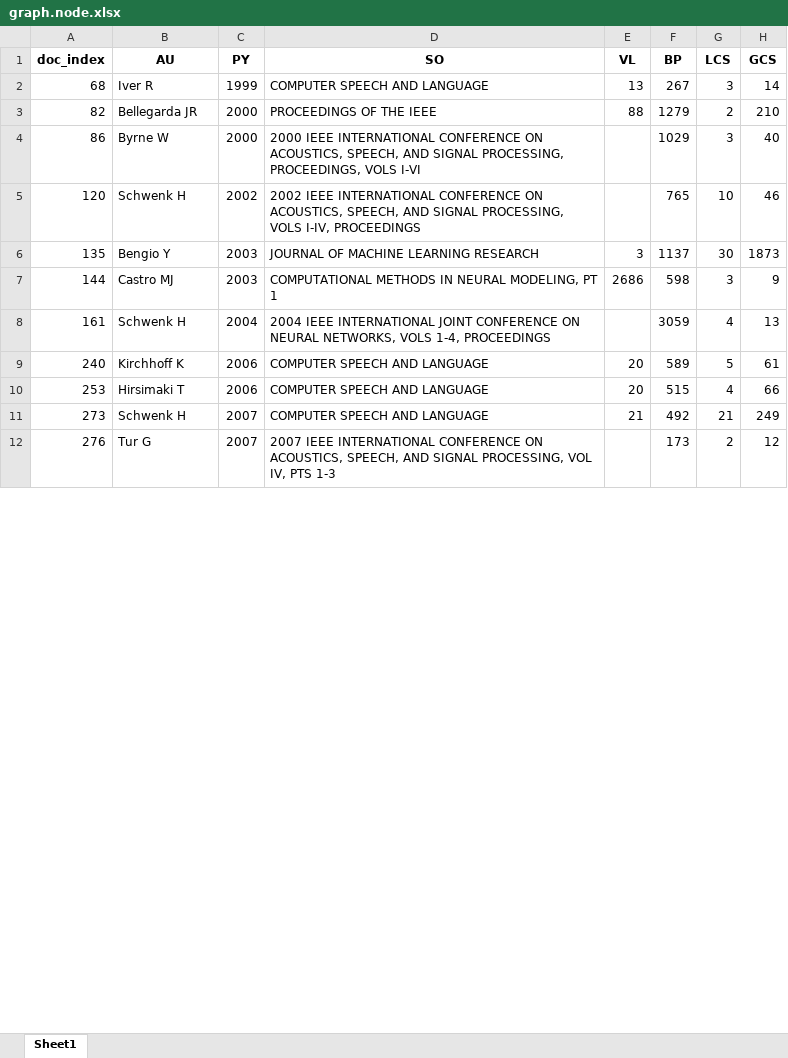
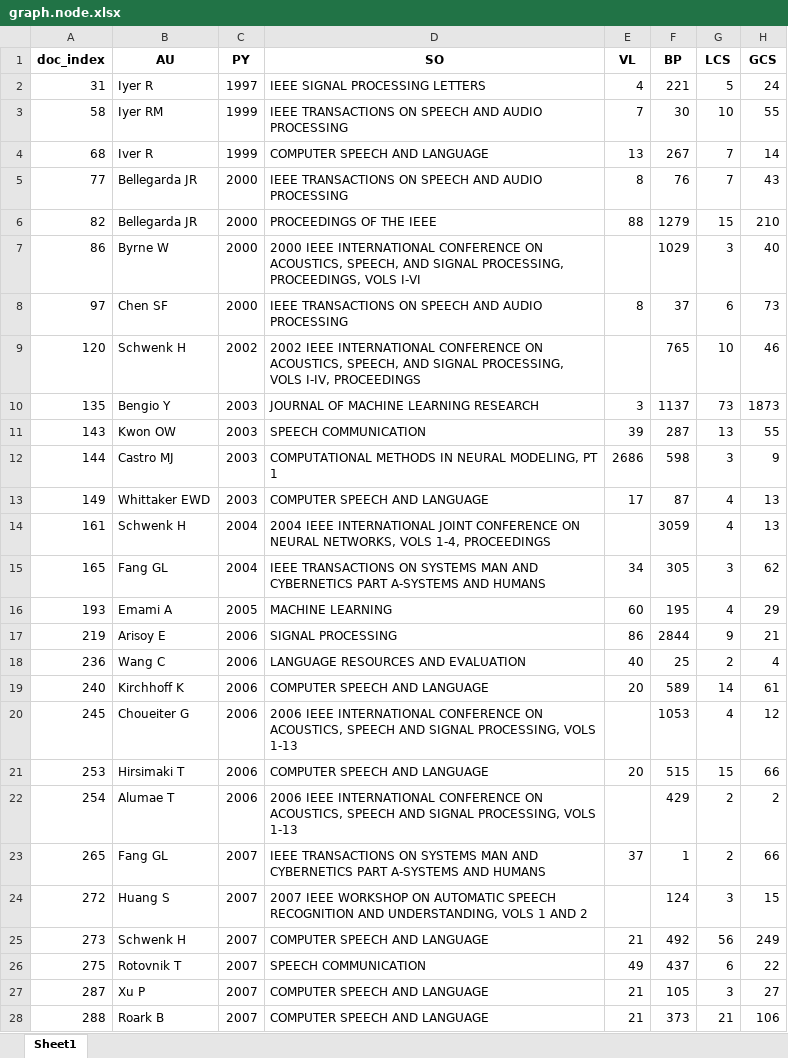
Before and after one commit to doublessay/histcite-python, an Excel workbook: examples/graph.node.xlsx, sheet Sheet1, drawn as a sheet; only a part is shown; values as stored, in another font and other column widths than the file's, no borders; removed rows and columns are numbered as before the commit, all else as after; the diff covers the shown part only; the diff names each change by its address in the sheet, - before the commit and + after, or states it on an @@ line.

```diff
--- a/examples/graph.node.xlsx (sheet Sheet1)
+++ b/examples/graph.node.xlsx (sheet Sheet1)
+row 2: 31 | Iyer R | 1997 | IEEE SIGNAL PROCESSING LETTERS | 4 | 221 | 5 | 24
+row 3: 58 | Iyer RM | 1999 | IEEE TRANSACTIONS ON SPEECH AND AUDIO PROCESSING | 7 | 30 | 10 | 55
-G4 (LCS): 3
+G4 (LCS): 7
+row 5: 77 | Bellegarda JR | 2000 | IEEE TRANSACTIONS ON SPEECH AND AUDIO PROCESSING | 8 | 76 | 7 | 43
-G6 (LCS): 2
+G6 (LCS): 15
+row 8: 97 | Chen SF | 2000 | IEEE TRANSACTIONS ON SPEECH AND AUDIO PROCESSING | 8 | 37 | 6 | 73
-G10 (LCS): 30
+G10 (LCS): 73
+row 11: 143 | Kwon OW | 2003 | SPEECH COMMUNICATION | 39 | 287 | 13 | 55
+row 13: 149 | Whittaker EWD | 2003 | COMPUTER SPEECH AND LANGUAGE | 17 | 87 | 4 | 13
+row 15: 165 | Fang GL | 2004 | IEEE TRANSACTIONS ON SYSTEMS MAN AND CYBERNETICS PART A-SYSTEMS AND HUMANS | 34 | 305 | 3 | 62
+row 16: 193 | Emami A | 2005 | MACHINE LEARNING | 60 | 195 | 4 | 29
+row 17: 219 | Arisoy E | 2006 | SIGNAL PROCESSING | 86 | 2844 | 9 | 21
+row 18: 236 | Wang C | 2006 | LANGUAGE RESOURCES AND EVALUATION | 40 | 25 | 2 | 4
-G19 (LCS): 5
+G19 (LCS): 14
+row 20: 245 | Choueiter G | 2006 | 2006 IEEE INTERNATIONAL CONFERENCE ON ACOUSTICS, SPEECH AND SIGNAL PROCESSING, VOLS 1-13 |  | 1053 | 4 | 12
-G21 (LCS): 4
+G21 (LCS): 15
+row 22: 254 | Alumae T | 2006 | 2006 IEEE INTERNATIONAL CONFERENCE ON ACOUSTICS, SPEECH AND SIGNAL PROCESSING, VOLS 1-13 |  | 429 | 2 | 2
+row 23: 265 | Fang GL | 2007 | IEEE TRANSACTIONS ON SYSTEMS MAN AND CYBERNETICS PART A-SYSTEMS AND HUMANS | 37 | 1 | 2 | 66
+row 24: 272 | Huang S | 2007 | 2007 IEEE WORKSHOP ON AUTOMATIC SPEECH RECOGNITION AND UNDERSTANDING, VOLS 1 AND 2 |  | 124 | 3 | 15
-G25 (LCS): 21
+G25 (LCS): 56
-row 12: 276 | Tur G | 2007 | 2007 IEEE INTERNATIONAL CONFERENCE ON ACOUSTICS, SPEECH, AND SIGNAL PROCESSING, VOL IV, PTS 1-3 |  | 173 | 2 | 12
+row 26: 275 | Rotovnik T | 2007 | SPEECH COMMUNICATION | 49 | 437 | 6 | 22
+row 27: 287 | Xu P | 2007 | COMPUTER SPEECH AND LANGUAGE | 21 | 105 | 3 | 27
+row 28: 288 | Roark B | 2007 | COMPUTER SPEECH AND LANGUAGE | 21 | 373 | 21 | 106
```
Also changed, not shown: 25 added rows, 10 removed rows and 7 edited cells elsewhere in this sheet, 22 other files.
